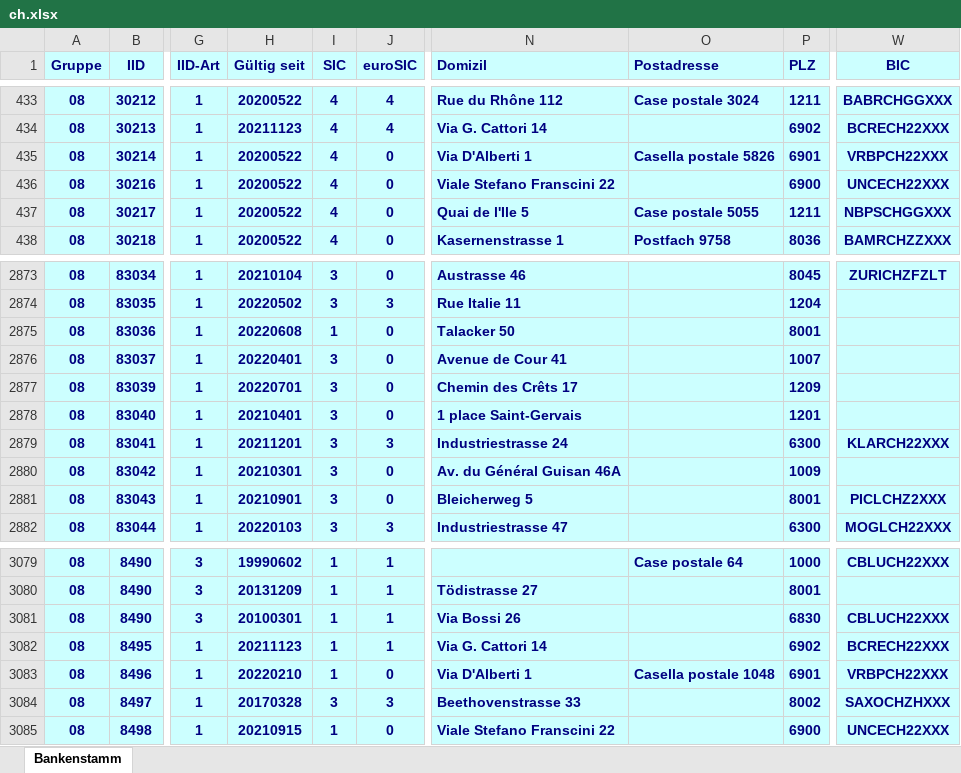
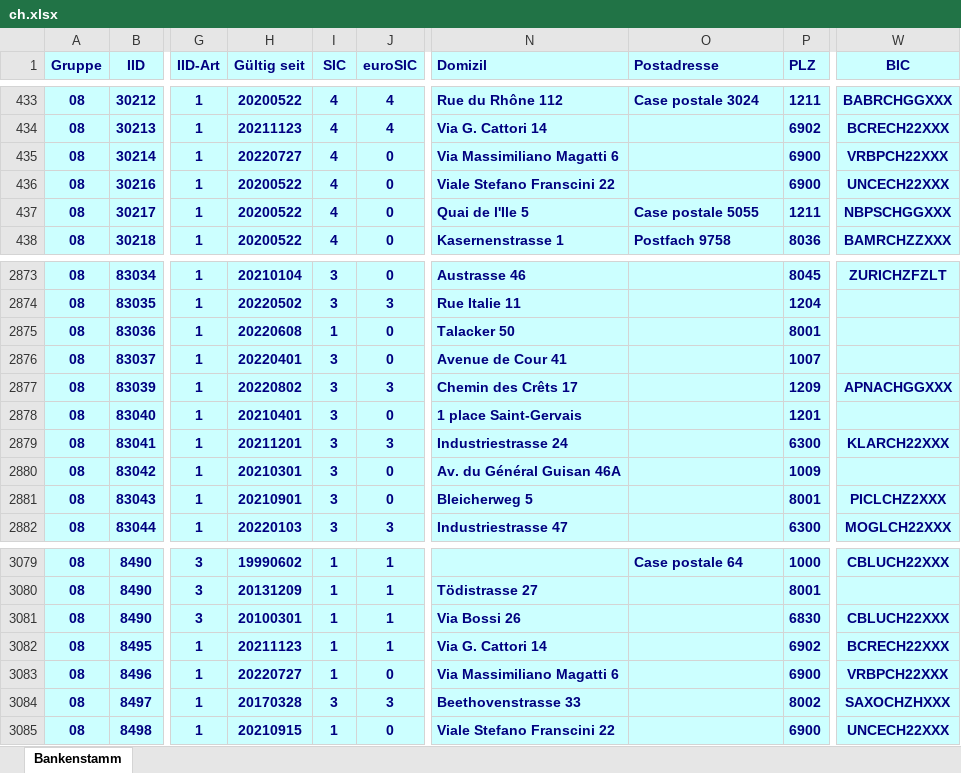
Before and after one commit to marcapo/goiban-data-loader, an Excel workbook: data/ch.xlsx, sheet Bankenstamm, drawn as a sheet; only a part is shown, gaps mark what is left out; values as stored, in another font and other column widths than the file's, no borders; the diff names each change by its address in the sheet, - before the commit and + after, or states it on an @@ line.

```diff
--- a/data/ch.xlsx (sheet Bankenstamm)
+++ b/data/ch.xlsx (sheet Bankenstamm)
-H435 (Gültig seit): 20200522
+H435 (Gültig seit): 20220727
-N435 (Domizil): Via D'Alberti 1
+N435 (Domizil): Via Massimiliano Magatti 6
-O435 (Postadresse): Casella postale 5826
+O435 (Postadresse): (empty)
-P435 (PLZ): 6901
+P435 (PLZ): 6900
-H2877 (Gültig seit): 20220701
+H2877 (Gültig seit): 20220802
-J2877 (euroSIC): 0
+J2877 (euroSIC): 3
-W2877 (BIC): (empty)
+W2877 (BIC): APNACHGGXXX
-H3083 (Gültig seit): 20220210
+H3083 (Gültig seit): 20220727
-N3083 (Domizil): Via D'Alberti 1
+N3083 (Domizil): Via Massimiliano Magatti 6
-O3083 (Postadresse): Casella postale 1048
+O3083 (Postadresse): (empty)
-P3083 (PLZ): 6901
+P3083 (PLZ): 6900
```
Also changed, not shown: 2 other files.
